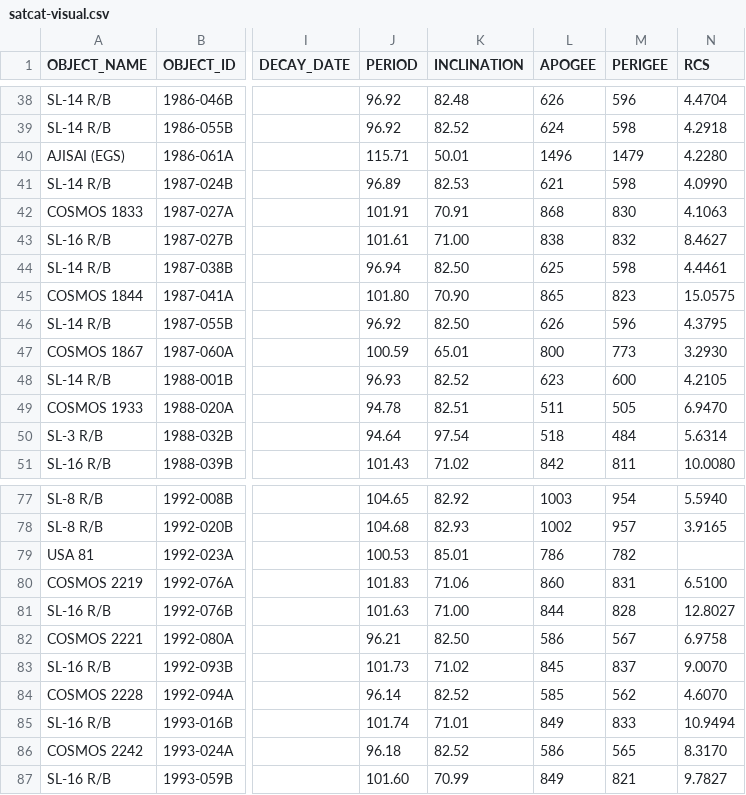
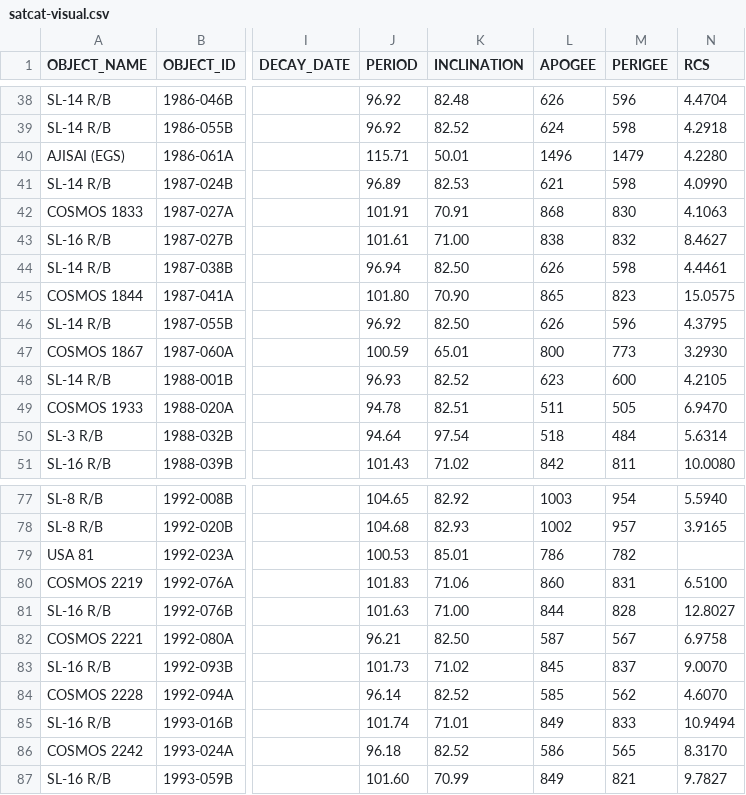
Before and after one commit to jimsBeam/my-map-satellite-mirror, a CSV file: docs/satcat-visual.csv, drawn as a sheet; only a part is shown, gaps mark what is left out; the diff covers the shown part only; the diff names each change by its address in the sheet, - before the commit and + after, or states it on an @@ line.

```diff
--- a/docs/satcat-visual.csv
+++ b/docs/satcat-visual.csv
-L44 (APOGEE): 625
+L44 (APOGEE): 626
-L82 (APOGEE): 586
+L82 (APOGEE): 587
```
Also changed, not shown: 24 edited cells elsewhere in this file, 2 other files.
